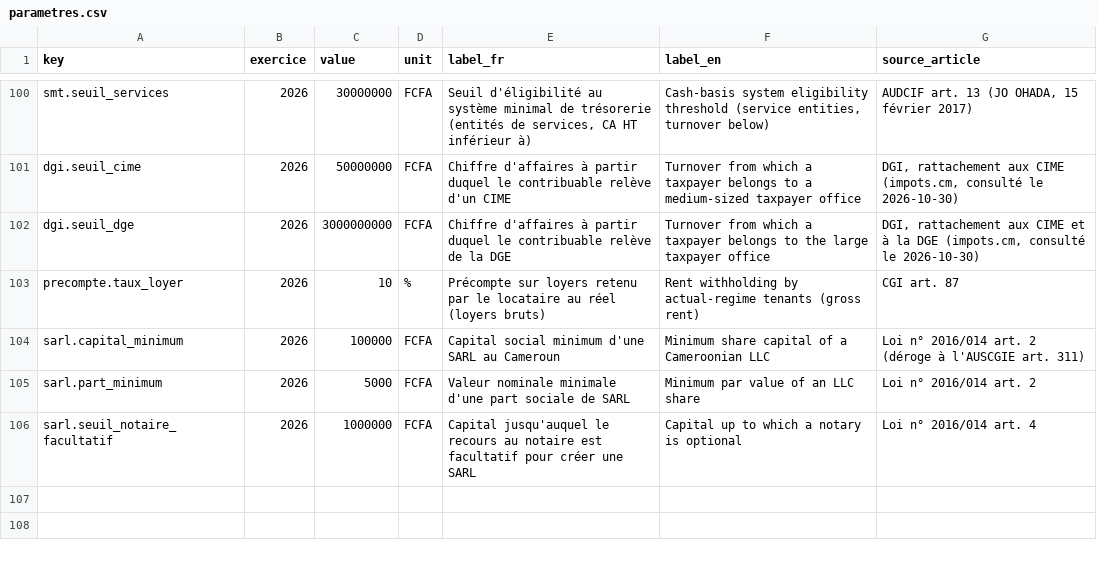
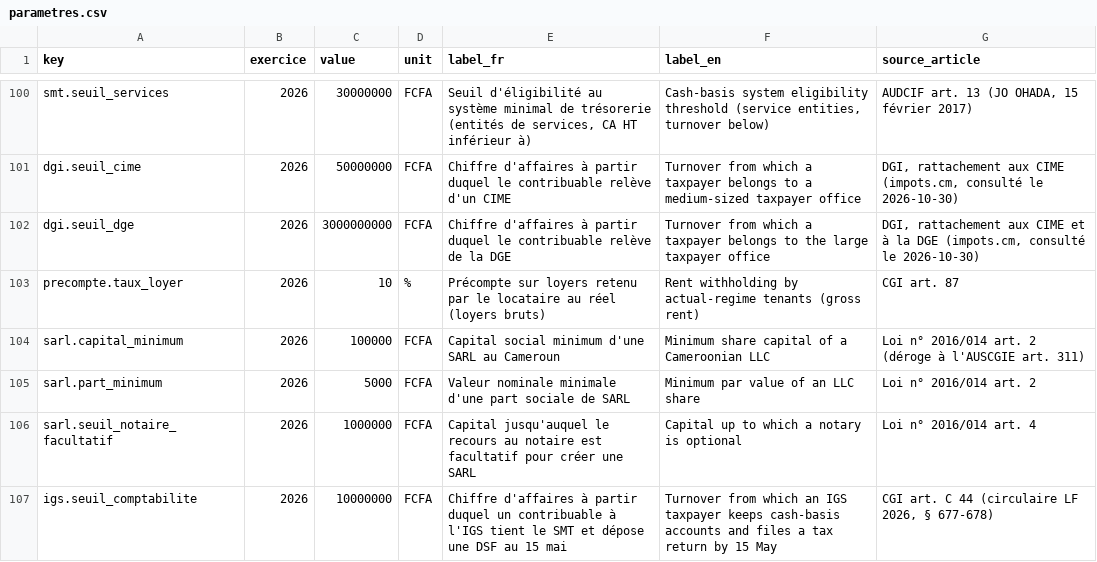
Before and after one commit to fokouarnaud/c-fiscalite-syscohada, a CSV file: content/referentiel/parametres.csv, drawn as a sheet; only a part is shown, gaps mark what is left out.

```diff
--- a/content/referentiel/parametres.csv
+++ b/content/referentiel/parametres.csv
@@ -106 +106,2 @@ sarl.part_minimum;2026;5000;FCFA;Valeur nominale minimale d'une part sociale de
 sarl.seuil_notaire_facultatif;2026;1000000;FCFA;Capital jusqu'auquel le recours au notaire est facultatif pour créer une SARL;Capital up to which a notary is optional;Loi n° 2016/014 art. 4
+igs.seuil_comptabilite;2026;10000000;FCFA;Chiffre d'affaires à partir duquel un contribuable à l'IGS tient le SMT et dépose une DSF au 15 mai;Turnover from which an IGS taxpayer keeps cash-basis accounts and files a tax return by 15 May;CGI art. C 44 (circulaire LF 2026, § 677-678)
```
Also changed, not shown: 6 other files.
